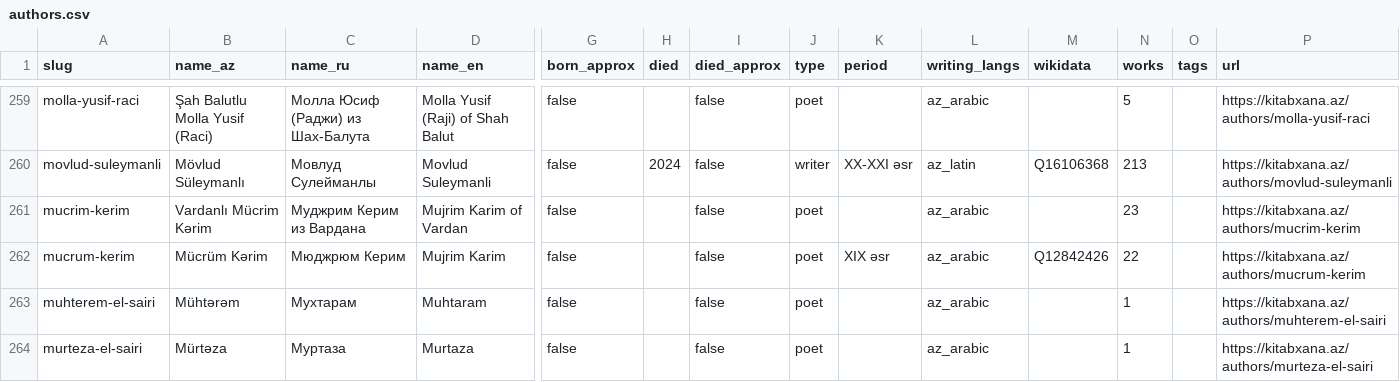
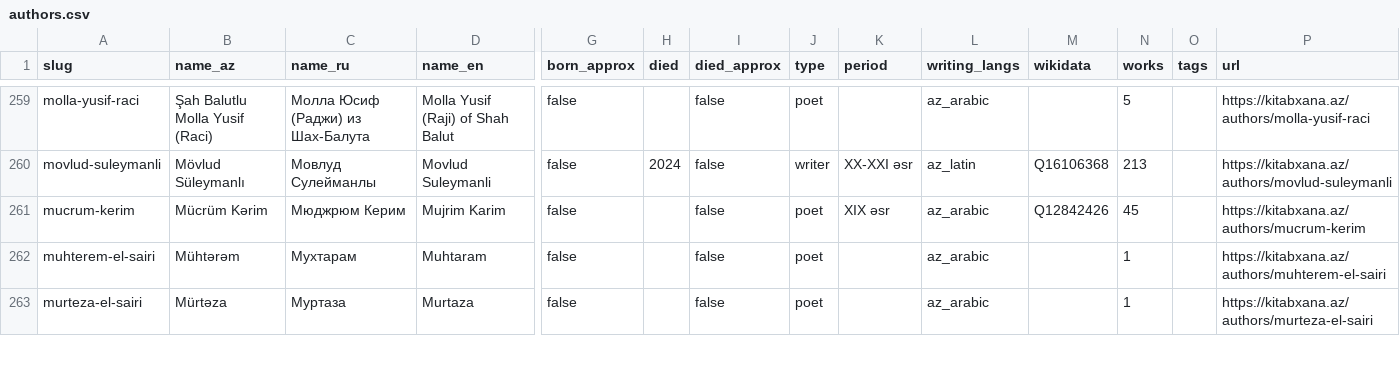
Before and after one commit to azadbilik/data, a CSV file: kitabxana/authors.csv, drawn as a sheet; only a part is shown, gaps mark what is left out; removed rows and columns are numbered as before the commit, all else as after; rows hold the shown columns only; the diff names each change by its address in the sheet, - before the commit and + after, or states it on an @@ line.

Commit message:
Refresh: Mücrim Kərim merged into Mücrüm Kərim; 303 of 471 authors placed

```diff
--- a/kitabxana/authors.csv
+++ b/kitabxana/authors.csv
-row 261: mucrim-kerim | Vardanlı Mücrim Kərim | Муджрим Керим из Вардана | Mujrim Karim of Vardan | false |  | false | poet |  | az_arabic |  | 23 |  | https://kitabxana.az/authors/mucrim-kerim
-N261 (works): 22
+N261 (works): 45
```
Also changed, not shown: kitabxana/collections.csv, kitabxana/places.csv, 3 other files.
